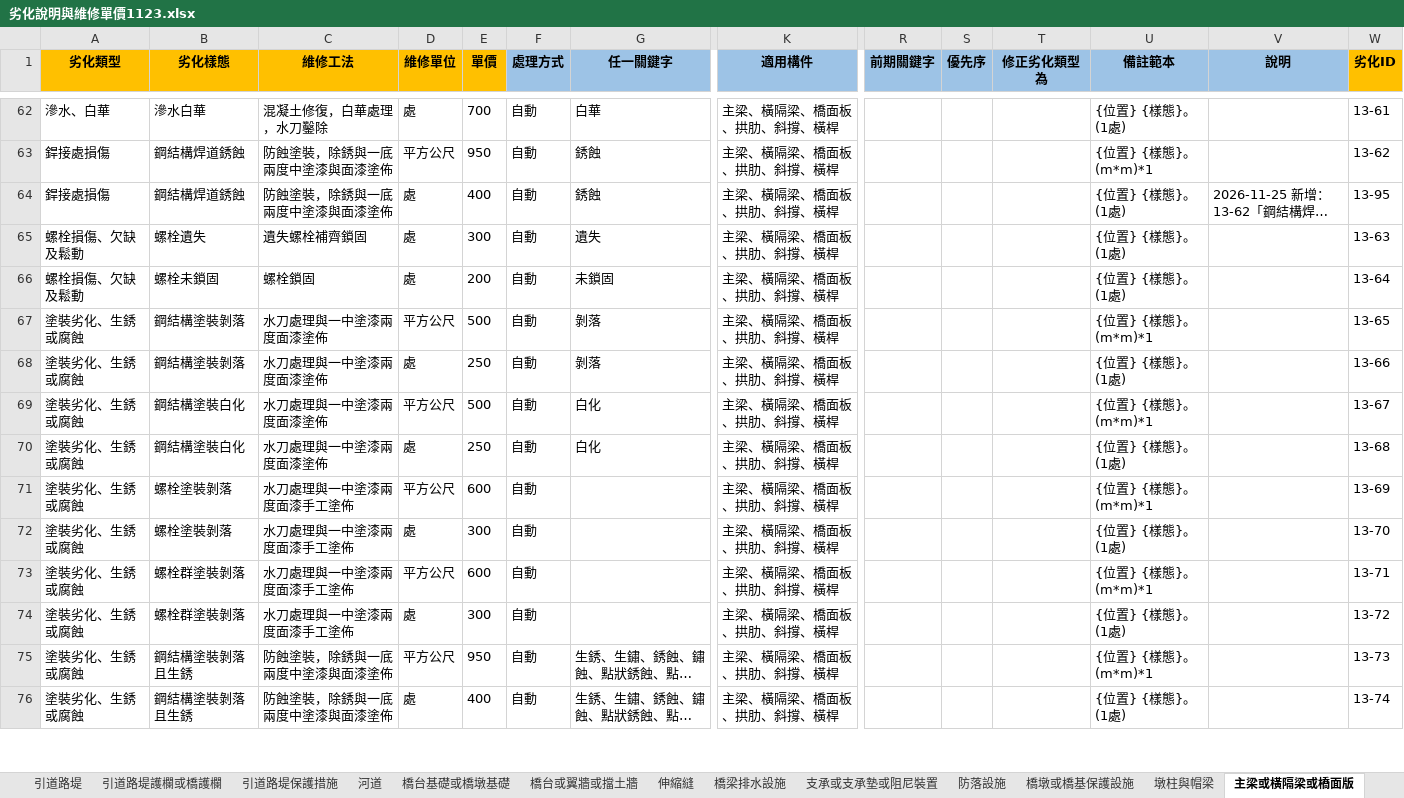
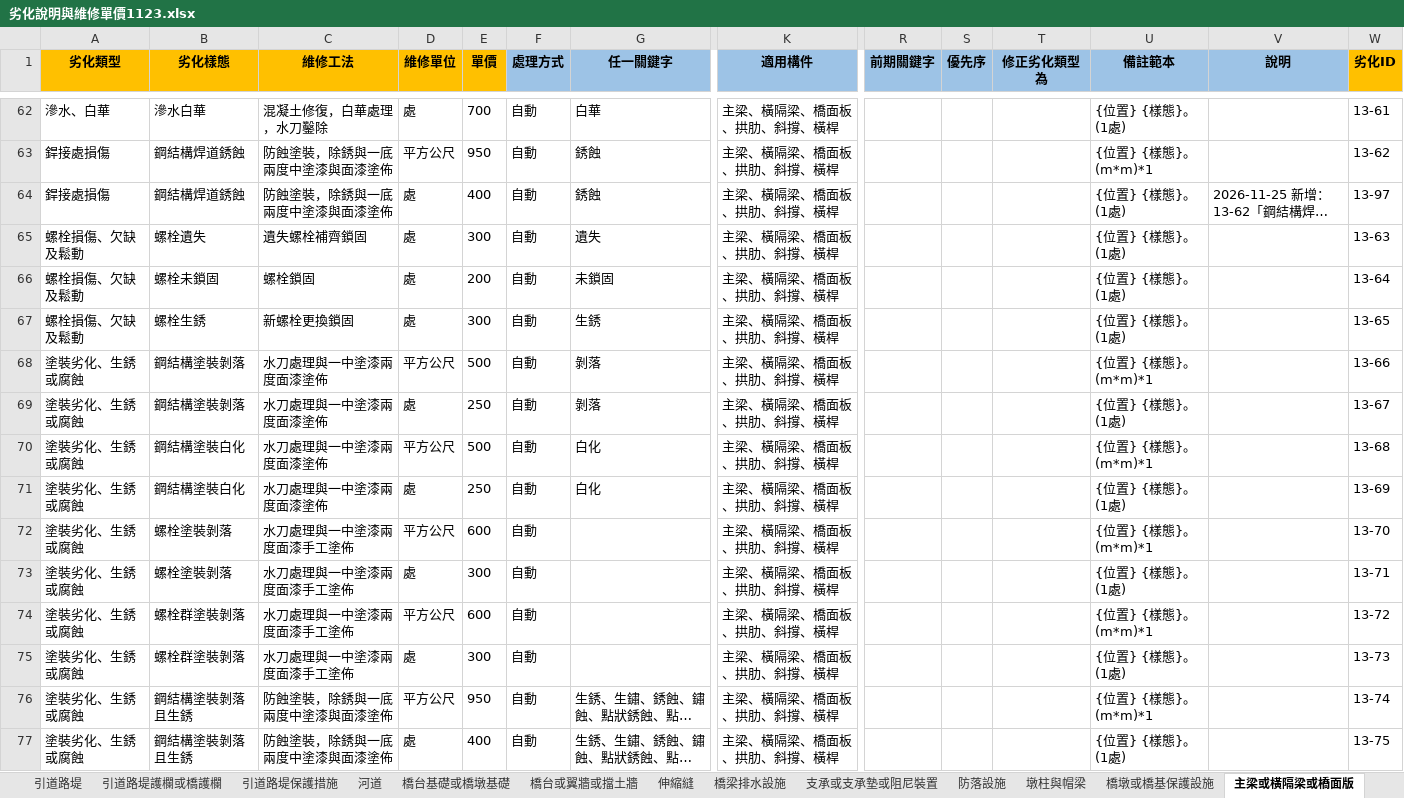
Before and after one commit to morisa3/bms2-autofill-Claude, an Excel workbook: data/劣化說明與維修單價1123.xlsx, sheet 主梁或橫隔梁或橋面版, drawn as a sheet; only a part is shown, gaps mark what is left out; long unchanged cells end in …; values as stored, in another font and other column widths than the file's, no borders; addresses are those after the commit; rows hold the shown columns only; the diff covers the shown part only; the diff names each change by its address in the sheet, - before the commit and + after, or states it on an @@ line.

```diff
--- a/data/劣化說明與維修單價1123.xlsx (sheet 主梁或橫隔梁或橋面版)
+++ b/data/劣化說明與維修單價1123.xlsx (sheet 主梁或橫隔梁或橋面版)
@@ sheet tab order changed: 引道路堤 | 引道路堤護欄或橋護欄 | 引道路堤保護措施 | 河道 | 橋台基礎或橋墩基礎 | 橋台或翼牆或擋土牆 | 伸縮縫 | 橋梁排水設施 | 支承或支承墊或阻尼裝置 | 防落設施 | 墩柱與帽梁 | 橋墩或橋基保護設施 | 主梁或橫隔梁或橋面版 @@
-W64 (劣化ID): 13-95
+W64 (劣化ID): 13-97
+row 67: 螺栓損傷、欠缺及鬆動 | 螺栓生銹 | 新螺栓更換鎖固 | 處 | 300 | 自動 | 生銹 | 主梁、橫隔梁、橋面板、拱肋、斜撐、橫桿 |  |  |  | {位置} {樣態}。(1處) |  | 13-65
-W68 (劣化ID): 13-65
+W68 (劣化ID): 13-66
-W69 (劣化ID): 13-66
+W69 (劣化ID): 13-67
-W70 (劣化ID): 13-67
+W70 (劣化ID): 13-68
-W71 (劣化ID): 13-68
+W71 (劣化ID): 13-69
-W72 (劣化ID): 13-69
+W72 (劣化ID): 13-70
-W73 (劣化ID): 13-70
+W73 (劣化ID): 13-71
-W74 (劣化ID): 13-71
+W74 (劣化ID): 13-72
-W75 (劣化ID): 13-72
+W75 (劣化ID): 13-73
-W76 (劣化ID): 13-73
+W76 (劣化ID): 13-74
-W77 (劣化ID): 13-74
+W77 (劣化ID): 13-75
```
Also changed, not shown: 1 added row and 21 edited cells elsewhere in this sheet, sheet 河道, sheet 橋台基礎或橋墩基礎, sheet 護床工, sheet 修訂紀錄, sheet 頂板, sheet 底板, 13 more sheets, 14 other files.
